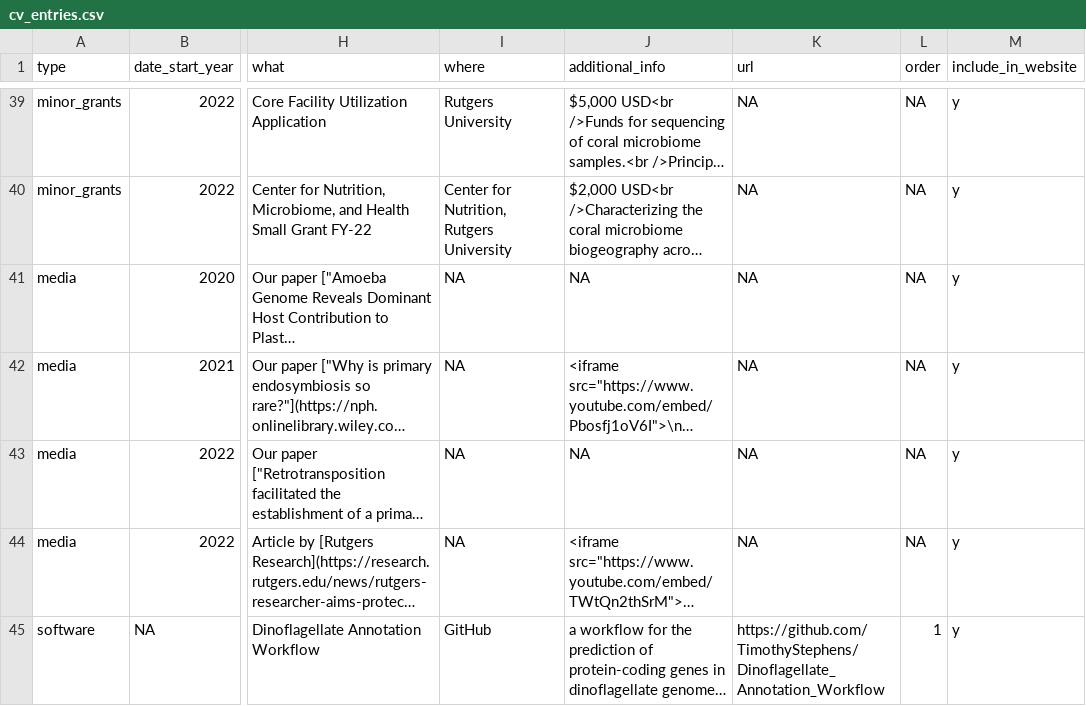
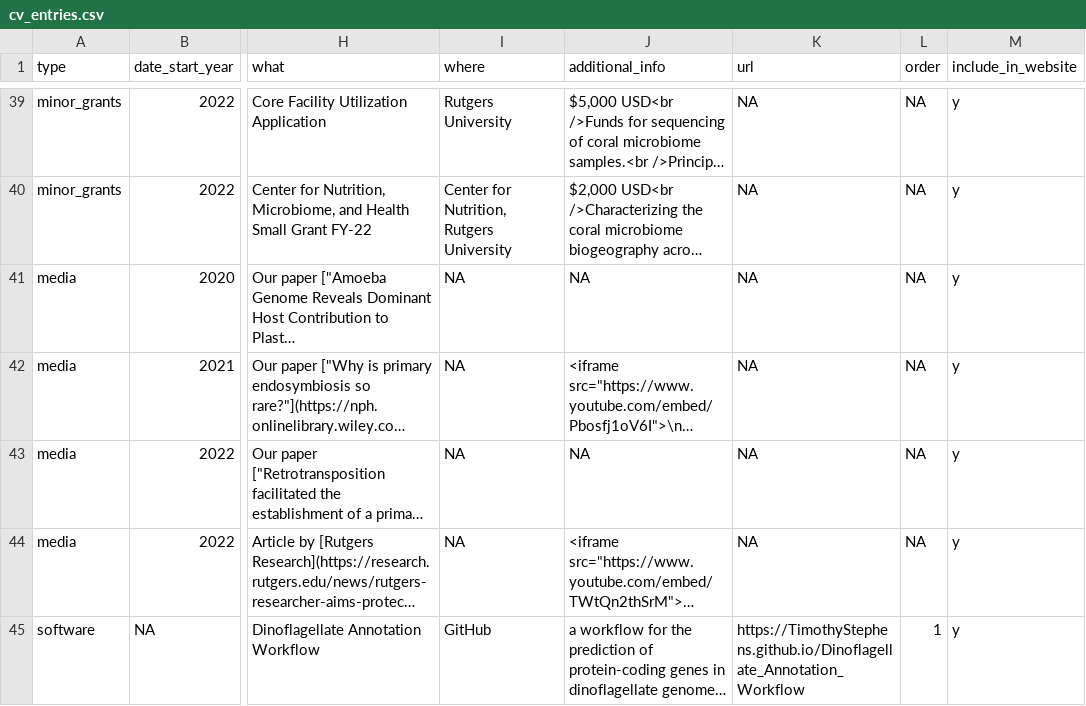
Before and after one commit to TimothyStephens/timothystephens.github.io, a CSV file: cv_entries.csv, drawn as a sheet; only a part is shown, gaps mark what is left out; long unchanged cells end in …; the diff names each change by its address in the sheet, - before the commit and + after, or states it on an @@ line.

```diff
--- a/cv_entries.csv
+++ b/cv_entries.csv
-K45 (url): https://github.com/TimothyStephens/Dinoflagellate_Annotation_Workflow
+K45 (url): https://TimothyStephens.github.io/Dinoflagellate_Annotation_Workflow
```
Also changed, not shown: 1 other file.
